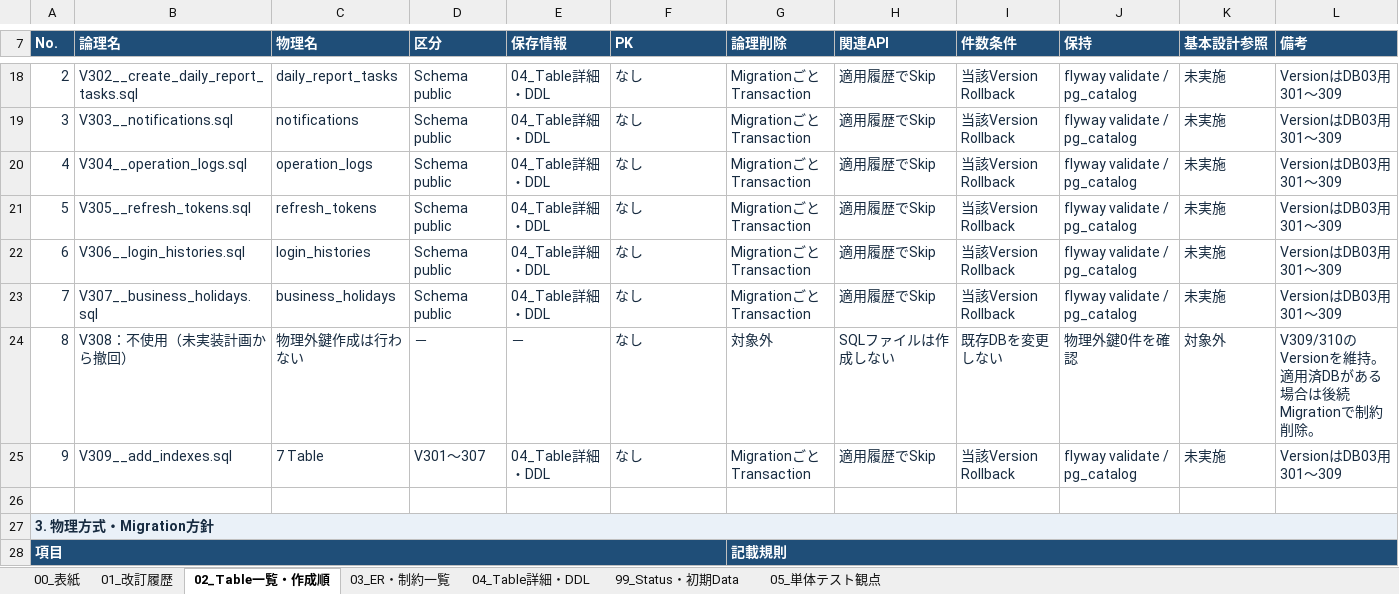
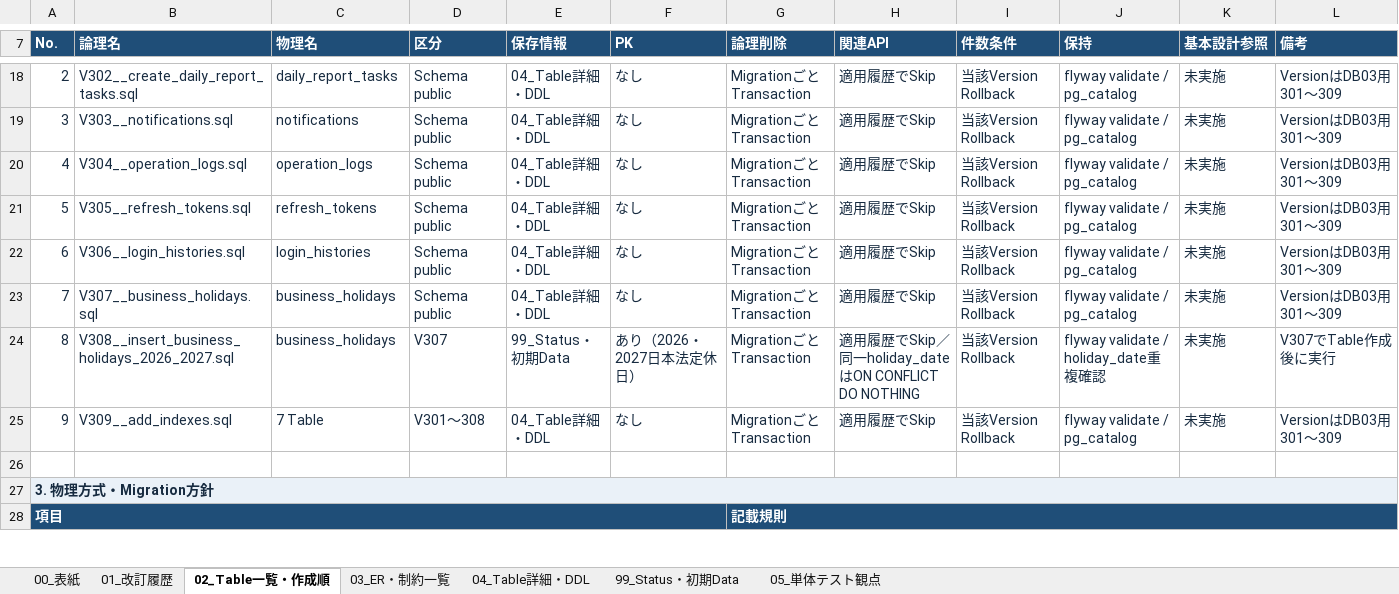
Before and after one commit to ansin-lin/LearnProject, an Excel workbook: 詳細設計/DB詳細設計/03_DB-DD-03_日報・通知・ログDB詳細設計書.xlsx, sheet 02_Table一覧・作成順, drawn as a sheet; only a part is shown, gaps mark what is left out; values as stored, in another font and other column widths than the file's, no borders; 1 other sheet too large or unreadable and not compared; removed rows and columns are numbered as before the commit, all else as after; the diff names each change by its address in the sheet, - before the commit and + after, or states it on an @@ line.

Commit message:
student03: 修正日報・通知・ログDB詳細設計書

```diff
--- a/詳細設計/DB詳細設計/03_DB-DD-03_日報・通知・ログDB詳細設計書.xlsx (sheet 02_Table一覧・作成順)
+++ b/詳細設計/DB詳細設計/03_DB-DD-03_日報・通知・ログDB詳細設計書.xlsx (sheet 02_Table一覧・作成順)
-row 24: 8 | V308：不使用（未実装計画から撤回） | 物理外鍵作成は行わない | － | － | なし | 対象外 | SQLファイルは作成しない | 既存DBを変更しない | 物理外鍵0件を確認 | 対象外 | V309/310のVersionを維持。適用済DBがある場合は後続Migrationで制約削除。
+row 24: 8 | V308__insert_business_holidays_2026_2027.sql | business_holidays | V307 | 99_Status・初期Data | あり（2026・2027日本法定休日） | MigrationごとTransaction | 適用履歴でSkip／同一holiday_dateはON CONFLICT DO NOTHING | 当該Version Rollback | flyway validate / holiday_date重複確認 | 未実施 | V307でTable作成後に実行
-D25 (区分): V301～307
+D25 (区分): V301～308
```
Also changed, not shown: sheet 04_Table詳細・DDL, sheet 03_ER・制約一覧, sheet 01_改訂履歴.
